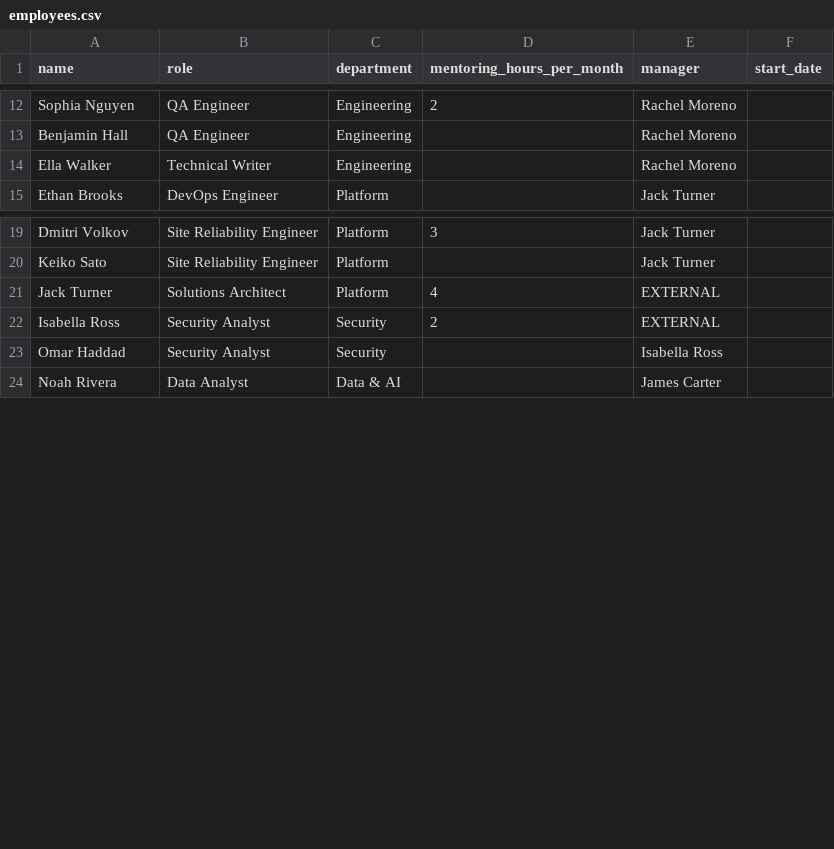
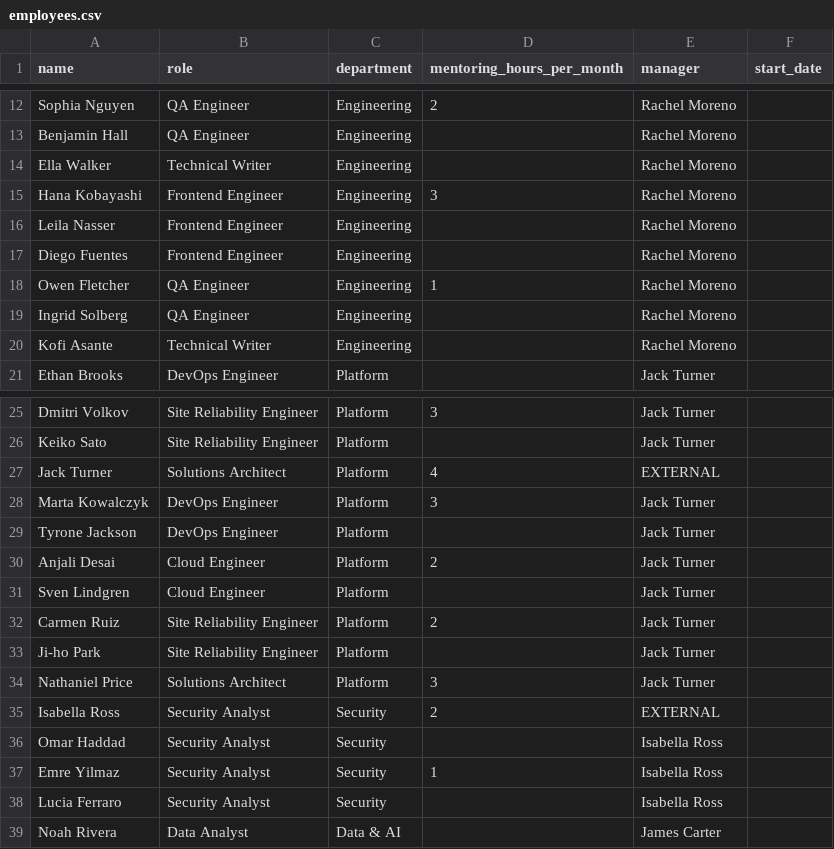
Before and after one commit to Saishal/Hackathon-2026, a CSV file: backend/data/enterprise/employees.csv, drawn as a sheet; only a part is shown, gaps mark what is left out; the diff covers the shown part only; the diff names each change by its address in the sheet, - before the commit and + after, or states it on an @@ line.

```diff
--- a/backend/data/enterprise/employees.csv
+++ b/backend/data/enterprise/employees.csv
+row 15: Hana Kobayashi | Frontend Engineer | Engineering | 3 | Rachel Moreno
+row 16: Leila Nasser | Frontend Engineer | Engineering |  | Rachel Moreno
+row 17: Diego Fuentes | Frontend Engineer | Engineering |  | Rachel Moreno
+row 18: Owen Fletcher | QA Engineer | Engineering | 1 | Rachel Moreno
+row 19: Ingrid Solberg | QA Engineer | Engineering |  | Rachel Moreno
+row 20: Kofi Asante | Technical Writer | Engineering |  | Rachel Moreno
+row 28: Marta Kowalczyk | DevOps Engineer | Platform | 3 | Jack Turner
+row 29: Tyrone Jackson | DevOps Engineer | Platform |  | Jack Turner
+row 30: Anjali Desai | Cloud Engineer | Platform | 2 | Jack Turner
+row 31: Sven Lindgren | Cloud Engineer | Platform |  | Jack Turner
+row 32: Carmen Ruiz | Site Reliability Engineer | Platform | 2 | Jack Turner
+row 33: Ji-ho Park | Site Reliability Engineer | Platform |  | Jack Turner
+row 34: Nathaniel Price | Solutions Architect | Platform | 3 | Jack Turner
+row 37: Emre Yilmaz | Security Analyst | Security | 1 | Isabella Ross
+row 38: Lucia Ferraro | Security Analyst | Security |  | Isabella Ross
```
Also changed, not shown: 21 added rows elsewhere in this file, backend/data/demo/employees.csv, backend/data/demo/skills.csv, 13 other files.
